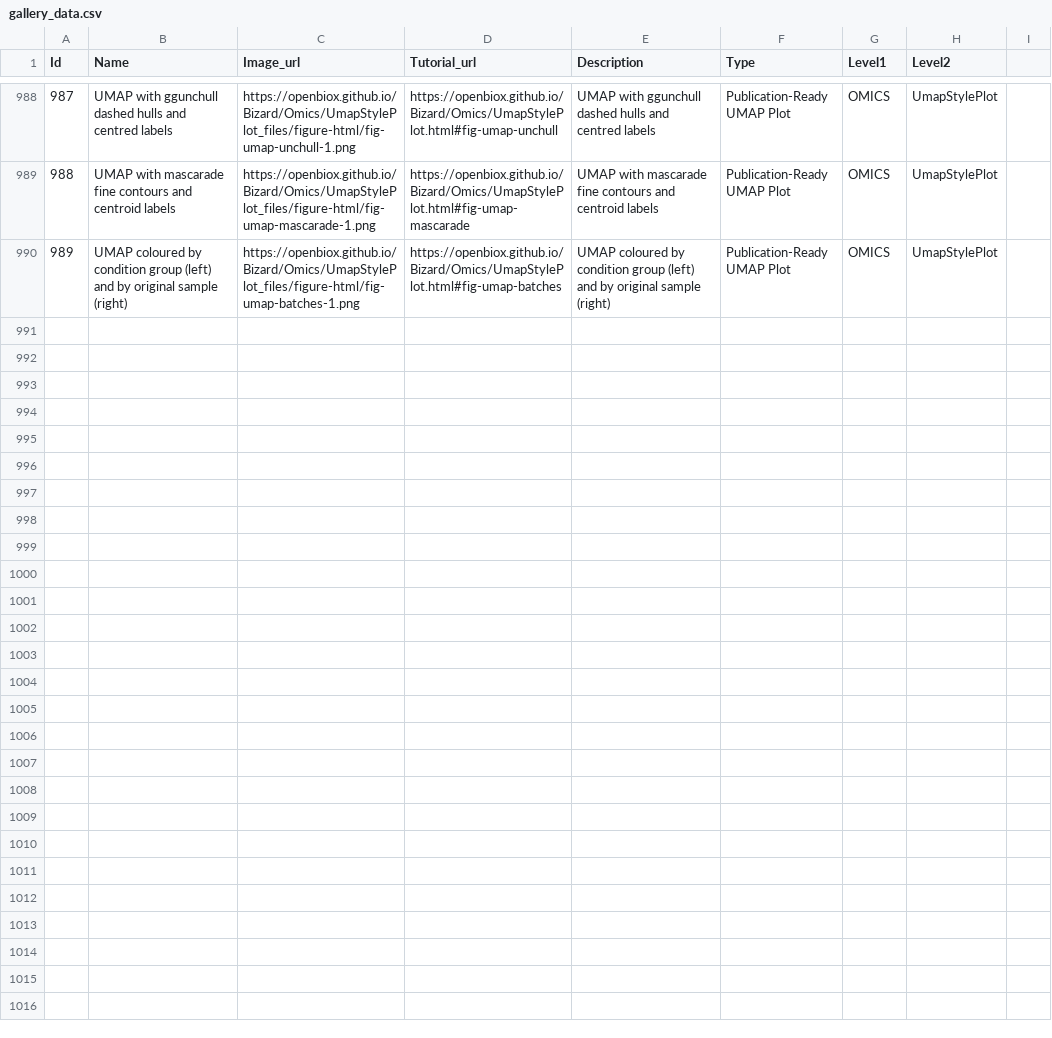
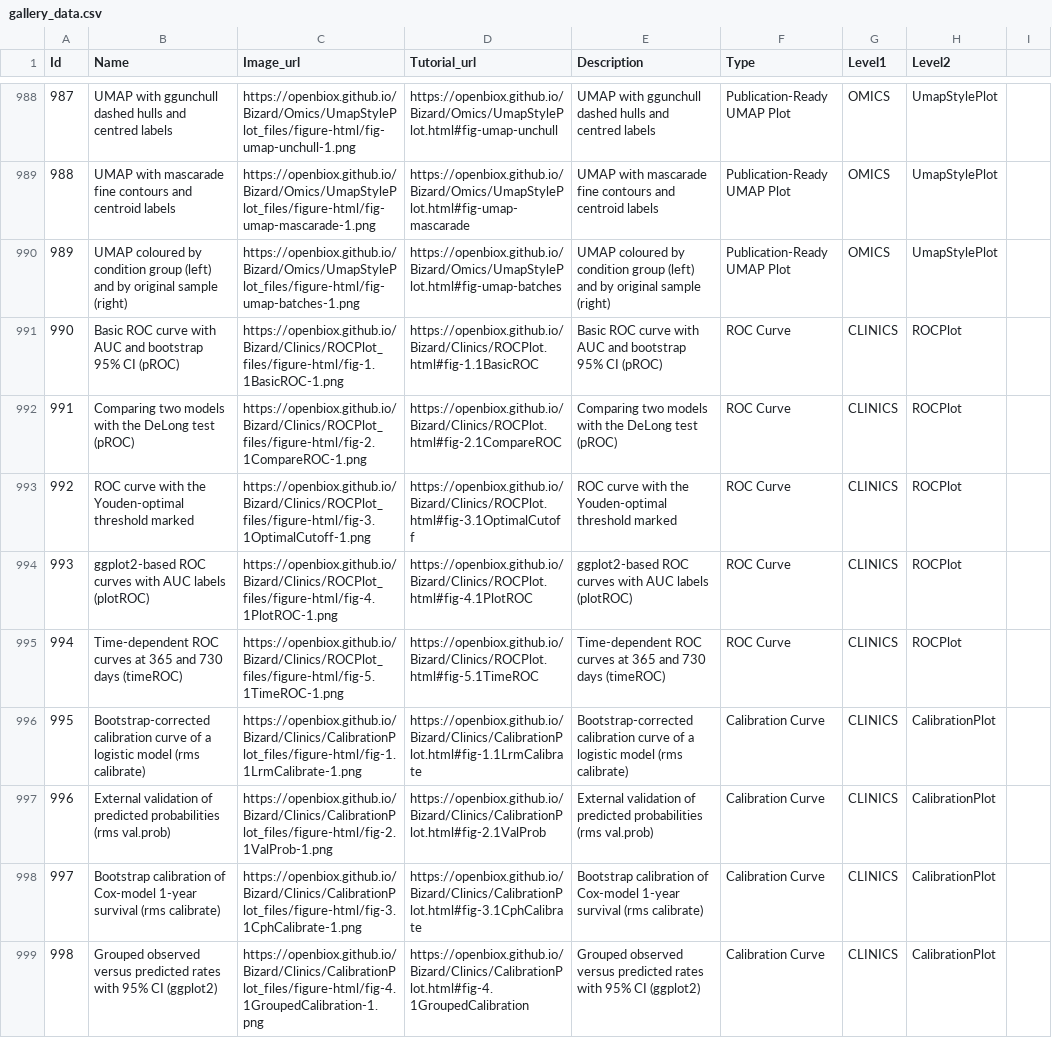
Before and after one commit to openbiox/Bizard, a CSV file: files/gallery_data.csv, drawn as a sheet; only a part is shown, gaps mark what is left out; the diff covers the shown part only; the diff names each change by its address in the sheet, - before the commit and + after, or states it on an @@ line.

Commit message:
feat(clinics): add model-evaluation suite (ROC/calibration/DCA) and waterfall plot tutorials
Following community demand gathered from web research (clinical prediction
model evaluation plots are among the most-requested biomedical
visualization tutorials; the 'four essential plots' ROC + calibration +
DCA + clinical impact curve are standard in prediction-model papers),
this adds four bilingual tutorials to the Clinics section:

- ROCPlot: pROC (AUC + bootstrap CI, DeLong comparison, Youden cutoff),
  plotROC publication style, timeROC time-dependent ROC
- CalibrationPlot: rms calibrate (lrm + cph), val.prob, grouped ggplot2
- DCAPlot: dcurves (binary + survival DCA, net interventions avoided),
  hand-computed clinical impact curve; notes rmda's CRAN archive status
- WaterfallPlot: RECIST-colored waterfall with reference lines,
  companion spider plot, patchwork combined figure

All tutorials are evaluable end-to-end on the survival::lung dataset,
ship en/zh versions, demo/application images, navigation entries,
gallery rows (990-1006), and register dcurves + timeROC in DESCRIPTION.

```diff
--- a/files/gallery_data.csv
+++ b/files/gallery_data.csv
+row 991: 990 | Basic ROC curve with AUC and bootstrap 95% CI (pROC) | https://openbiox.github.io/Bizard/Clinics/ROCPlot_files/figure-html/fig-1.1BasicROC-1.png | https://openbiox.github.io/Bizard/Clinics/ROCPlot.html#fig-1.1BasicROC | Basic ROC curve with AUC and bootstrap 95% CI (pROC) | ROC Curve | CLINICS | ROCPlot
+row 992: 991 | Comparing two models with the DeLong test (pROC) | https://openbiox.github.io/Bizard/Clinics/ROCPlot_files/figure-html/fig-2.1CompareROC-1.png | https://openbiox.github.io/Bizard/Clinics/ROCPlot.html#fig-2.1CompareROC | Comparing two models with the DeLong test (pROC) | ROC Curve | CLINICS | ROCPlot
+row 993: 992 | ROC curve with the Youden-optimal threshold marked | https://openbiox.github.io/Bizard/Clinics/ROCPlot_files/figure-html/fig-3.1OptimalCutoff-1.png | https://openbiox.github.io/Bizard/Clinics/ROCPlot.html#fig-3.1OptimalCutoff | ROC curve with the Youden-optimal threshold marked | ROC Curve | CLINICS | ROCPlot
+row 994: 993 | ggplot2-based ROC curves with AUC labels (plotROC) | https://openbiox.github.io/Bizard/Clinics/ROCPlot_files/figure-html/fig-4.1PlotROC-1.png | https://openbiox.github.io/Bizard/Clinics/ROCPlot.html#fig-4.1PlotROC | ggplot2-based ROC curves with AUC labels (plotROC) | ROC Curve | CLINICS | ROCPlot
+row 995: 994 | Time-dependent ROC curves at 365 and 730 days (timeROC) | https://openbiox.github.io/Bizard/Clinics/ROCPlot_files/figure-html/fig-5.1TimeROC-1.png | https://openbiox.github.io/Bizard/Clinics/ROCPlot.html#fig-5.1TimeROC | Time-dependent ROC curves at 365 and 730 days (timeROC) | ROC Curve | CLINICS | ROCPlot
+row 996: 995 | Bootstrap-corrected calibration curve of a logistic model (rms calibrate) | https://openbiox.github.io/Bizard/Clinics/CalibrationPlot_files/figure-html/fig-1.1LrmCalibrate-1.png | https://openbiox.github.io/Bizard/Clinics/CalibrationPlot.html#fig-1.1LrmCalibrate | Bootstrap-corrected calibration curve of a logistic model (rms calibrate) | Calibration Curve | CLINICS | CalibrationPlot
+row 997: 996 | External validation of predicted probabilities (rms val.prob) | https://openbiox.github.io/Bizard/Clinics/CalibrationPlot_files/figure-html/fig-2.1ValProb-1.png | https://openbiox.github.io/Bizard/Clinics/CalibrationPlot.html#fig-2.1ValProb | External validation of predicted probabilities (rms val.prob) | Calibration Curve | CLINICS | CalibrationPlot
+row 998: 997 | Bootstrap calibration of Cox-model 1-year survival (rms calibrate) | https://openbiox.github.io/Bizard/Clinics/CalibrationPlot_files/figure-html/fig-3.1CphCalibrate-1.png | https://openbiox.github.io/Bizard/Clinics/CalibrationPlot.html#fig-3.1CphCalibrate | Bootstrap calibration of Cox-model 1-year survival (rms calibrate) | Calibration Curve | CLINICS | CalibrationPlot
+row 999: 998 | Grouped observed versus predicted rates with 95% CI (ggplot2) | https://openbiox.github.io/Bizard/Clinics/CalibrationPlot_files/figure-html/fig-4.1GroupedCalibration-1.png | https://openbiox.github.io/Bizard/Clinics/CalibrationPlot.html#fig-4.1GroupedCalibration | Grouped observed versus predicted rates with 95% CI (ggplot2) | Calibration Curve | CLINICS | CalibrationPlot
```
Also changed, not shown: 8 added rows elsewhere in this file, files/gallery_data_zh.csv, 18 other files.
